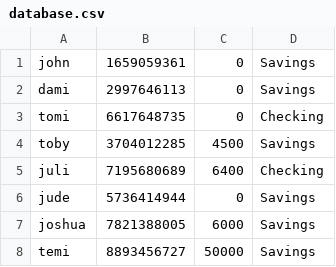
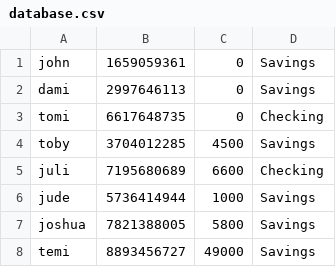
Before and after one commit to sheggzie/3-months-long-daily-dose-of-Python-venom, a CSV file: database.csv, drawn as a sheet.

```diff
--- a/database.csv
+++ b/database.csv
@@ -4,5 +4,5 @@ tomi,6617648735,0,Checking
 toby,3704012285,4500,Savings
-juli,7195680689,6400,Checking
-jude,5736414944,0,Savings
-joshua,7821388005,6000,Savings
-temi,8893456727,50000,Savings
+juli,7195680689,6600,Checking
+jude,5736414944,1000,Savings
+joshua,7821388005,5800,Savings
+temi,8893456727,49000,Savings
```
Also changed, not shown: 1 other file.
